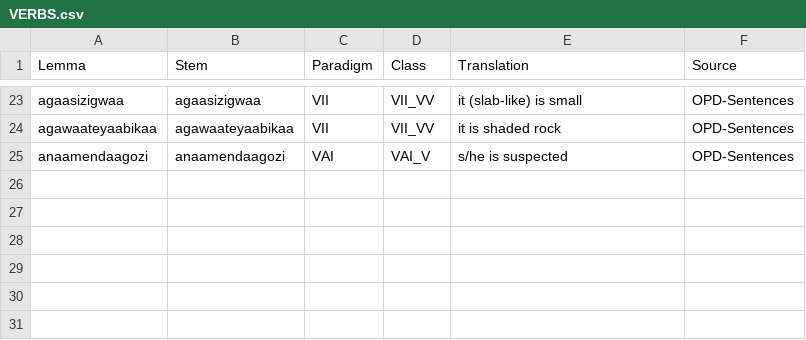
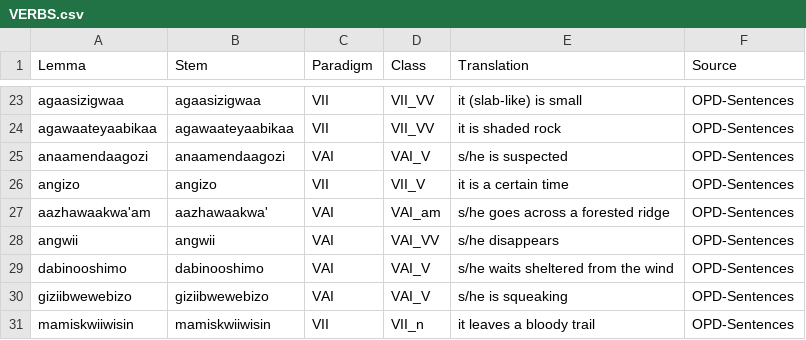
Before and after one commit to ELF-Lab/OjibweLexicon, a CSV file: HammerlyFieldwork/VERBS.csv, drawn as a sheet; only a part is shown, gaps mark what is left out; the diff names each change by its address in the sheet, - before the commit and + after, or states it on an @@ line.

Commit message:
Update VERBS.csv

```diff
--- a/HammerlyFieldwork/VERBS.csv
+++ b/HammerlyFieldwork/VERBS.csv
+row 26: angizo | angizo | VII | VII_V | it is a certain time | OPD-Sentences
+row 27: aazhawaakwa'am | aazhawaakwa' | VAI | VAI_am | s/he goes across a forested ridge | OPD-Sentences
+row 28: angwii | angwii | VAI | VAI_VV | s/he disappears | OPD-Sentences
+row 29: dabinooshimo | dabinooshimo | VAI | VAI_V | s/he waits sheltered from the wind | OPD-Sentences
+row 30: giziibwewebizo | giziibwewebizo | VAI | VAI_V | s/he is squeaking | OPD-Sentences
+row 31: mamiskwiiwisin | mamiskwiiwisin | VII | VII_n | it leaves a bloody trail | OPD-Sentences
```
